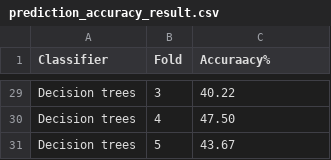
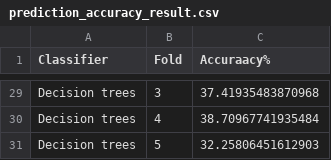
Before and after one commit to brainhack-school2020/BHS_project_SRastegarnia, a CSV file: prediction_accuracy_result.csv, drawn as a sheet; only a part is shown, gaps mark what is left out; the diff covers the shown part only; the diff names each change by its address in the sheet, - before the commit and + after, or states it on an @@ line.

```diff
--- a/prediction_accuracy_result.csv
+++ b/prediction_accuracy_result.csv
-C29 (Accuraacy%): 40.22
+C29 (Accuraacy%): 37.41935483870968
-C30 (Accuraacy%): 47.50
+C30 (Accuraacy%): 38.70967741935484
-C31 (Accuraacy%): 43.67
+C31 (Accuraacy%): 32.25806451612903
```
Also changed, not shown: 27 edited cells elsewhere in this file, 2 other files.
